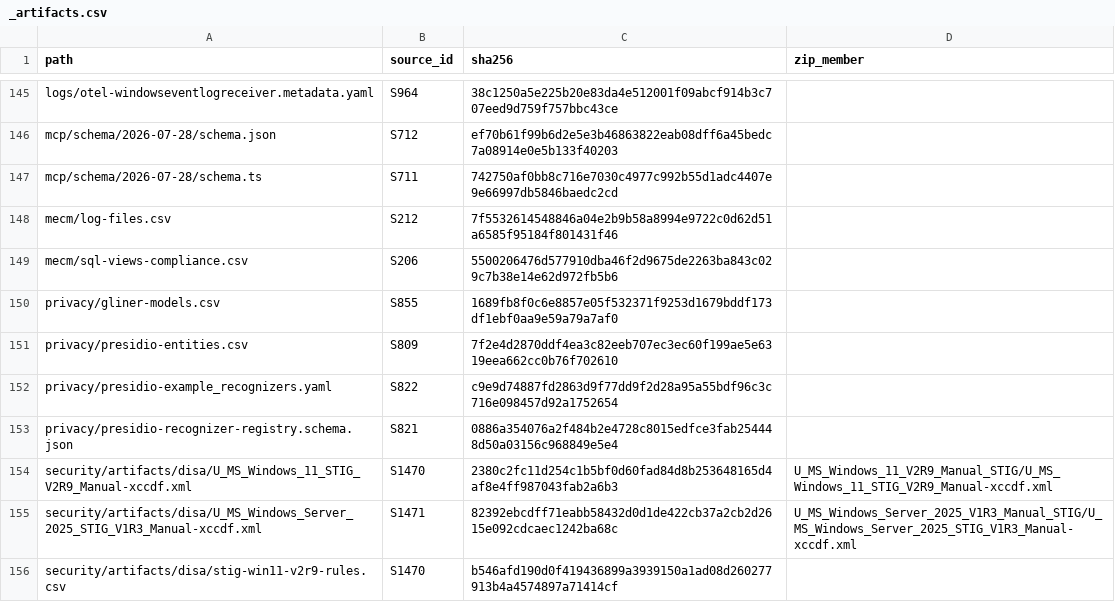
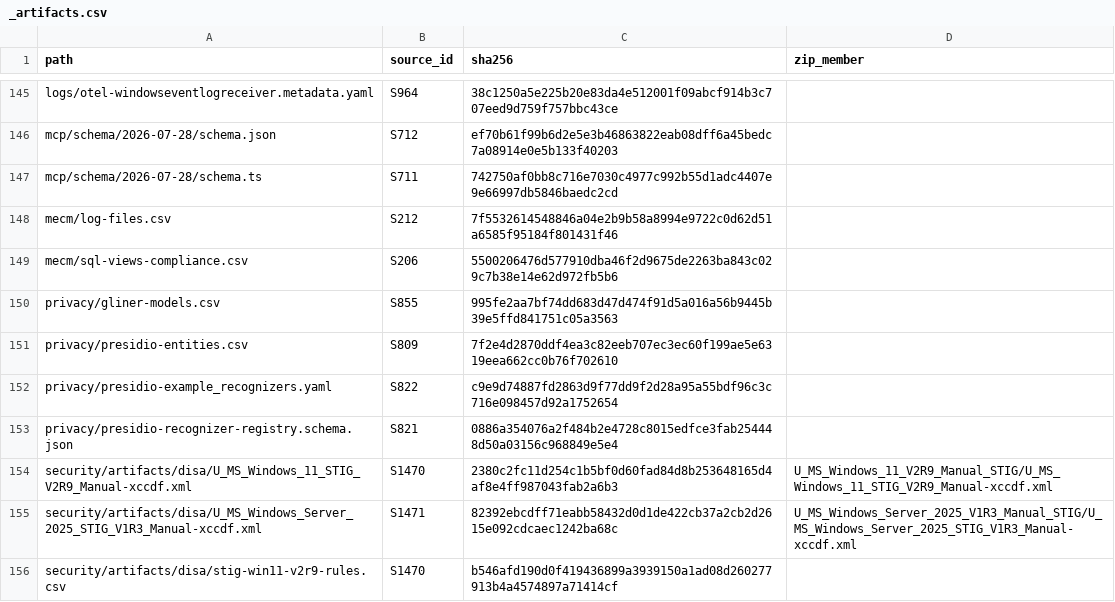
Before and after one commit to mikkielt/it-ops-kb, a CSV file: kb/public/_artifacts.csv, drawn as a sheet; only a part is shown, gaps mark what is left out.

```diff
--- a/kb/public/_artifacts.csv
+++ b/kb/public/_artifacts.csv
@@ -149,3 +149,3 @@ mecm/log-files.csv,S212,7f5532614548846a04e2b9b58a8994e9722c0d62d51a6585f95184f8
 mecm/sql-views-compliance.csv,S206,5500206476d577910dba46f2d9675de2263ba843c029c7b38e14e62d972fb5b6,
-privacy/gliner-models.csv,S855,1689fb8f0c6e8857e05f532371f9253d1679bddf173df1ebf0aa9e59a79a7af0,
+privacy/gliner-models.csv,S855,995fe2aa7bf74dd683d47d474f91d5a016a56b9445b39e5ffd841751c05a3563,
 privacy/presidio-entities.csv,S809,7f2e4d2870ddf4ea3c82eeb707ec3ec60f199ae5e6319eea662cc0b76f702610,
```
